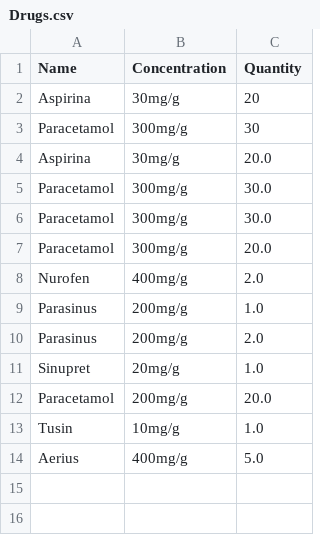
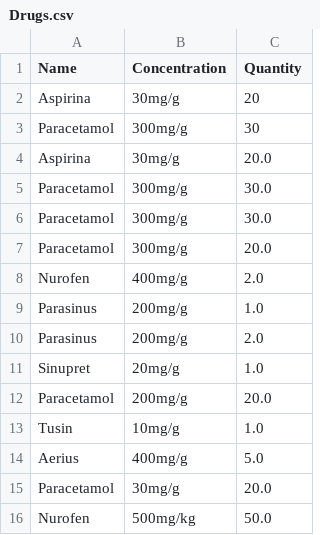
Before and after one commit to gradinariuioana/medicalOffice, a CSV file: csv/Drugs.csv, drawn as a sheet.

```diff
--- a/csv/Drugs.csv
+++ b/csv/Drugs.csv
@@ -14 +14,3 @@ Tusin,10mg/g,1.0
 Aerius,400mg/g,5.0
+Paracetamol,30mg/g,20.0
+Nurofen,500mg/kg,50.0
```
Also changed, not shown: csv/Appointments.csv, csv/Prescriptions.csv, 28 other files.
